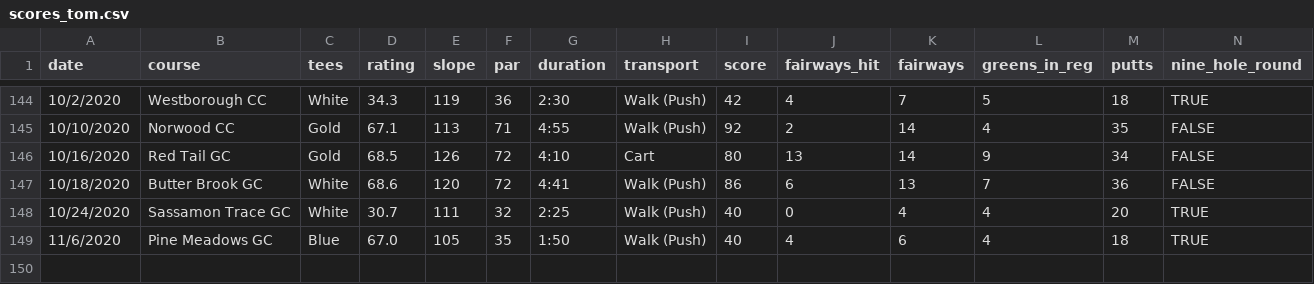
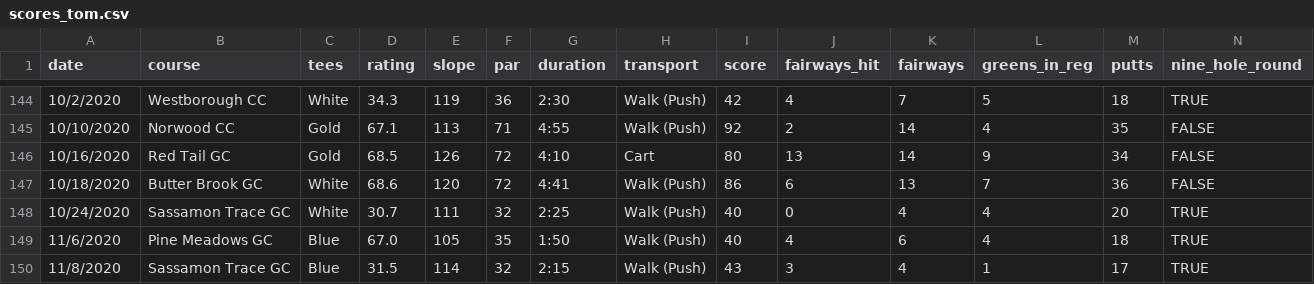
Before and after one commit to TK2575/golf-stats, a CSV file: src/main/resources/data/scores_tom.csv, drawn as a sheet; only a part is shown, gaps mark what is left out; the diff names each change by its address in the sheet, - before the commit and + after, or states it on an @@ line.

Commit message:
Latest scores

```diff
--- a/src/main/resources/data/scores_tom.csv
+++ b/src/main/resources/data/scores_tom.csv
+row 150: 11/8/2020 | Sassamon Trace GC | Blue | 31.5 | 114 | 32 | 2:15 | Walk (Push) | 43 | 3 | 4 | 1 | 17 | TRUE
```
Also changed, not shown: src/main/resources/data/scores_will.csv.
